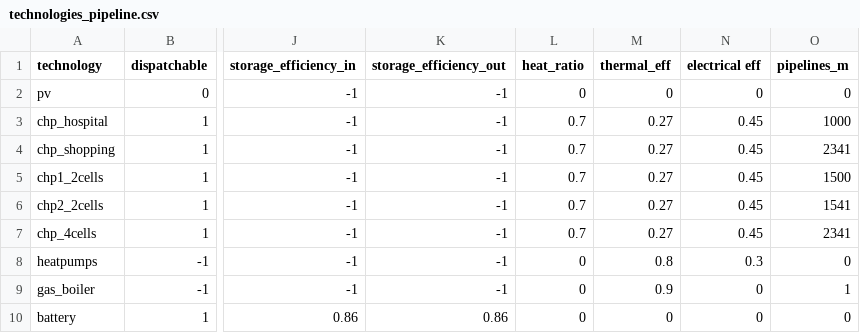
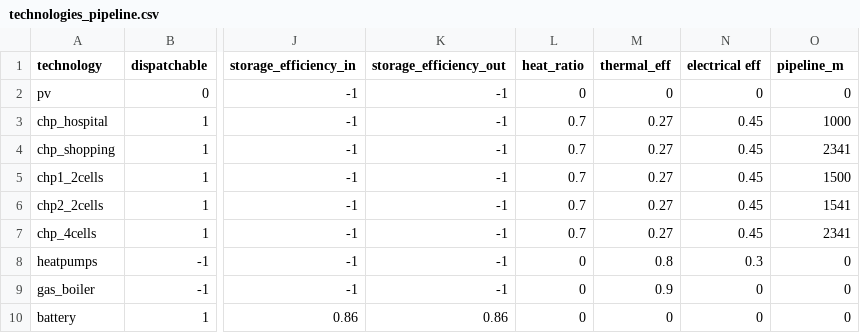
Before and after one commit to lukasschirren/UES_least_cost_model, a CSV file: data/technologies_pipeline.csv, drawn as a sheet; only a part is shown, gaps mark what is left out; the diff names each change by its address in the sheet, - before the commit and + after, or states it on an @@ line.

Commit message:
Data for different chp sites and results saved

```diff
--- a/data/technologies_pipeline.csv
+++ b/data/technologies_pipeline.csv
-O1: pipelines_m
+O1: pipeline_m
-O9 (pipeline_m): 1
+O9 (pipeline_m): 0
```
Also changed, not shown: 3 other files.
